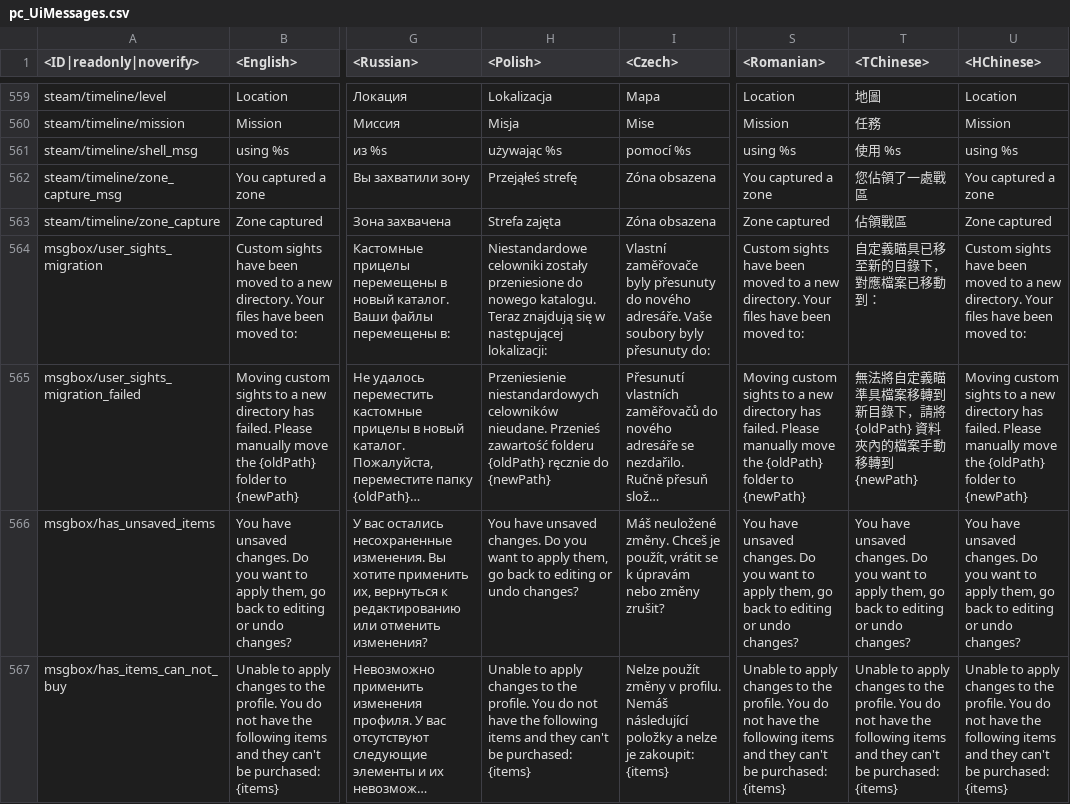
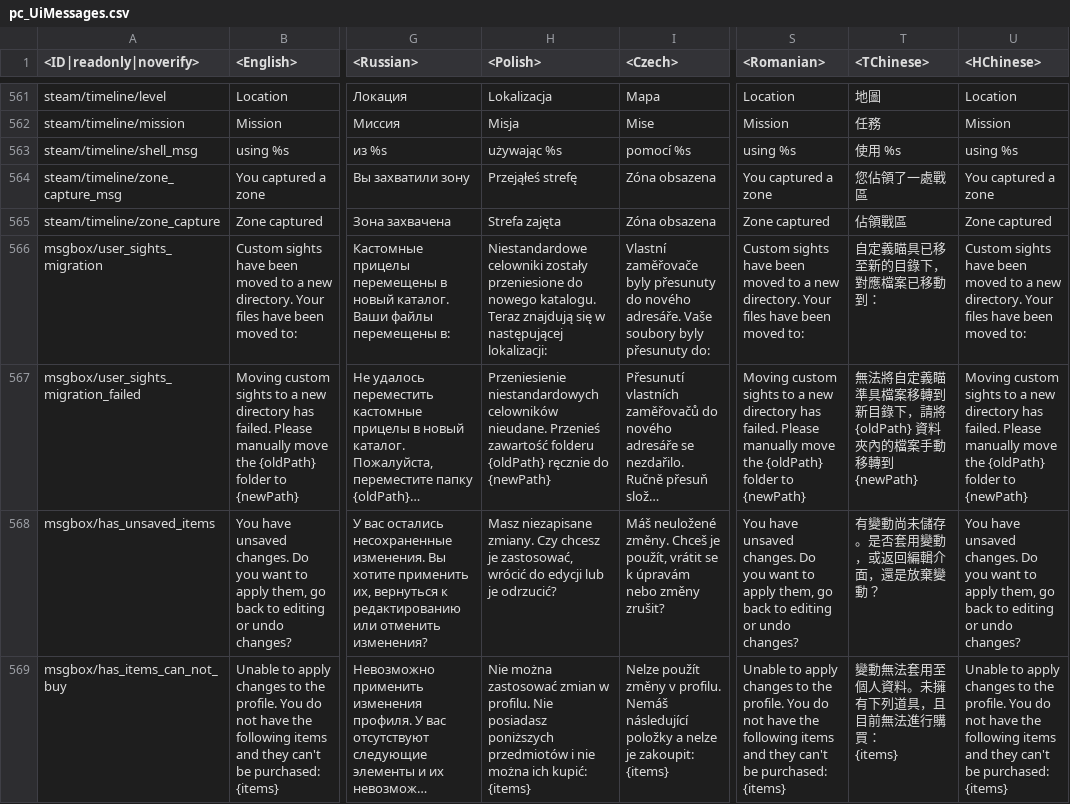
Before and after one commit to leroyonly/warthunder-lang, a CSV file: pc_UiMessages.csv, drawn as a sheet; only a part is shown, gaps mark what is left out; long unchanged cells end in …; addresses are those after the commit; ↵ is a line break in a cell; the diff covers the shown part only; the diff names each change by its address in the sheet, - before the commit and + after, or states it on an @@ line.

```diff
--- a/pc_UiMessages.csv
+++ b/pc_UiMessages.csv
-H568 (<Polish>): You have unsaved changes. Do you want to apply them, go back to editing or undo changes?
+H568 (<Polish>): Masz niezapisane zmiany. Czy chcesz je zastosować, wrócić do edycji lub je odrzucić?
-T568 (<TChinese>): You have unsaved changes. Do you want to apply them, go back to editing or undo changes?
+T568 (<TChinese>): 有變動尚未儲存。是否套用變動，或返回編輯介面，還是放棄變動？
-H569 (<Polish>): Unable to apply changes to the profile. You do not have the following items and they can't be purchased: ↵ {items}
+H569 (<Polish>): Nie można zastosować zmian w profilu. Nie posiadasz poniższych przedmiotów i nie można ich kupić: ↵ {items}
-T569 (<TChinese>): Unable to apply changes to the profile. You do not have the following items and they can't be purchased: ↵ {items}
+T569 (<TChinese>): 變動無法套用至個人資料。未擁有下列道具，且目前無法進行購買： ↵ {items}
```
Also changed, not shown: 2 added rows and 10 edited cells elsewhere in this file, menu_events.csv, menu_multiplayer.csv, 12 other files.
